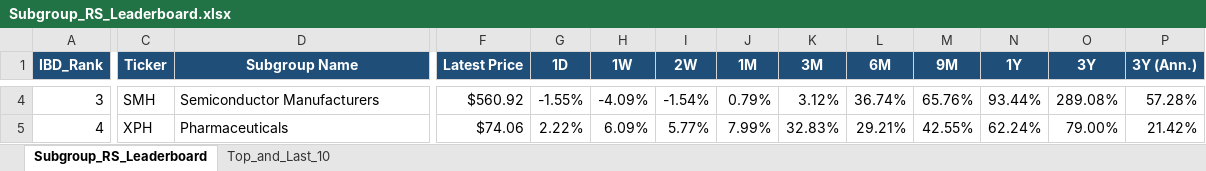
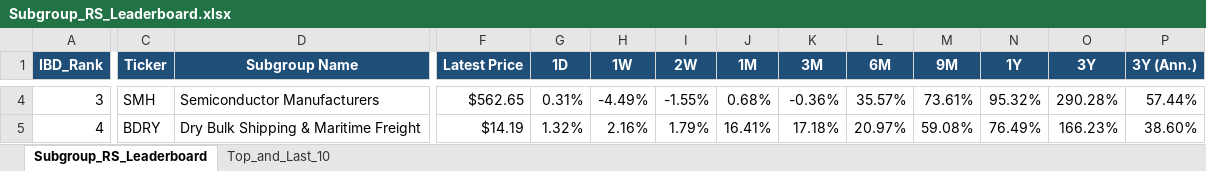
Before and after one commit to Jamesssurfer/SubGroup-Tracker, an Excel workbook: Subgroup_RS_Leaderboard.xlsx, sheet Subgroup_RS_Leaderboard, drawn as a sheet; only a part is shown, gaps mark what is left out; values as stored, in another font and other column widths than the file's, no borders; the diff covers the shown part only; the diff names each change by its address in the sheet, - before the commit and + after, or states it on an @@ line.

Commit message:
Auto-update: US Industry Subgroups RS Dashboard (2026-08-20)

```diff
--- a/Subgroup_RS_Leaderboard.xlsx (sheet Subgroup_RS_Leaderboard)
+++ b/Subgroup_RS_Leaderboard.xlsx (sheet Subgroup_RS_Leaderboard)
-F4 (Latest Price): $560.92
+F4 (Latest Price): $562.65
-G4 (1D): -1.55%
+G4 (1D): 0.31%
-H4 (1W): -4.09%
+H4 (1W): -4.49%
-I4 (2W): -1.54%
+I4 (2W): -1.55%
-J4 (1M): 0.79%
+J4 (1M): 0.68%
-K4 (3M): 3.12%
+K4 (3M): -0.36%
-L4 (6M): 36.74%
+L4 (6M): 35.57%
-M4 (9M): 65.76%
+M4 (9M): 73.61%
-N4 (1Y): 93.44%
+N4 (1Y): 95.32%
-O4 (3Y): 289.08%
+O4 (3Y): 290.28%
-P4 (3Y (Ann.)): 57.28%
+P4 (3Y (Ann.)): 57.44%
-C5 (Ticker): XPH
+C5 (Ticker): BDRY
-D5 (Subgroup Name): Pharmaceuticals
+D5 (Subgroup Name): Dry Bulk Shipping & Maritime Freight
-F5 (Latest Price): $74.06
+F5 (Latest Price): $14.19
-G5 (1D): 2.22%
+G5 (1D): 1.32%
-H5 (1W): 6.09%
+H5 (1W): 2.16%
-I5 (2W): 5.77%
+I5 (2W): 1.79%
-J5 (1M): 7.99%
+J5 (1M): 16.41%
-K5 (3M): 32.83%
+K5 (3M): 17.18%
-L5 (6M): 29.21%
+L5 (6M): 20.97%
-M5 (9M): 42.55%
+M5 (9M): 59.08%
-N5 (1Y): 62.24%
+N5 (1Y): 76.49%
-O5 (3Y): 79.00%
+O5 (3Y): 166.23%
-P5 (3Y (Ann.)): 21.42%
+P5 (3Y (Ann.)): 38.60%
```
Also changed, not shown: 782 edited cells elsewhere in this sheet, sheet Top_and_Last_10.
